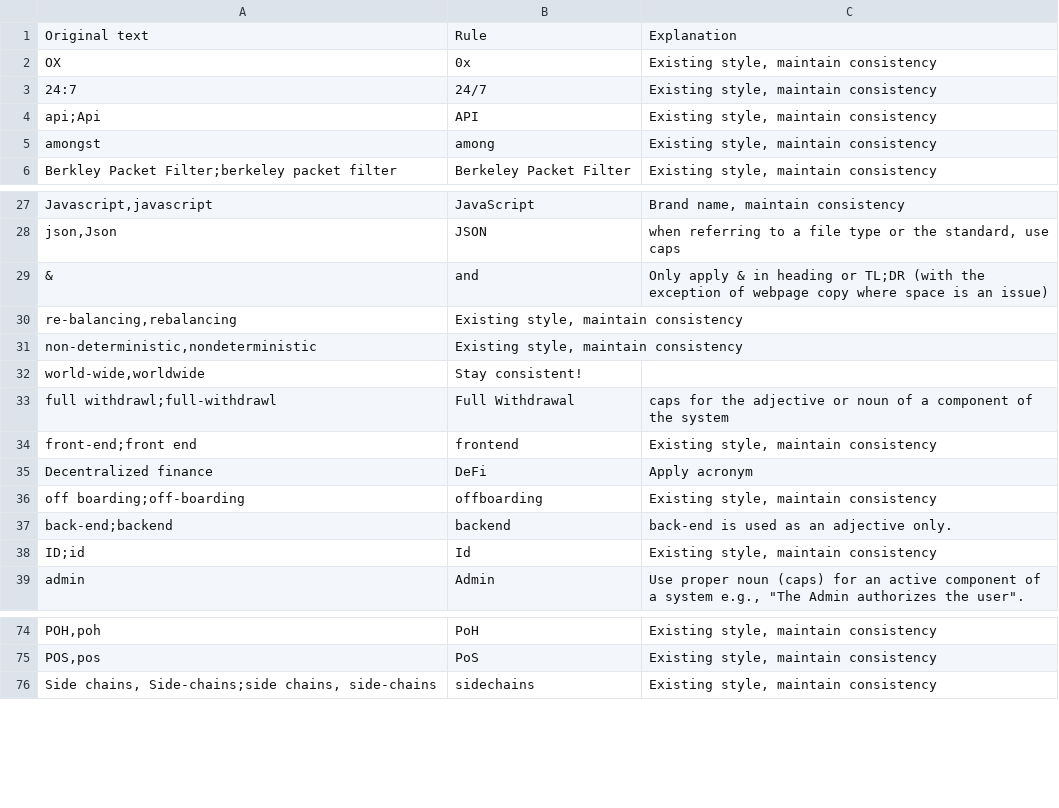
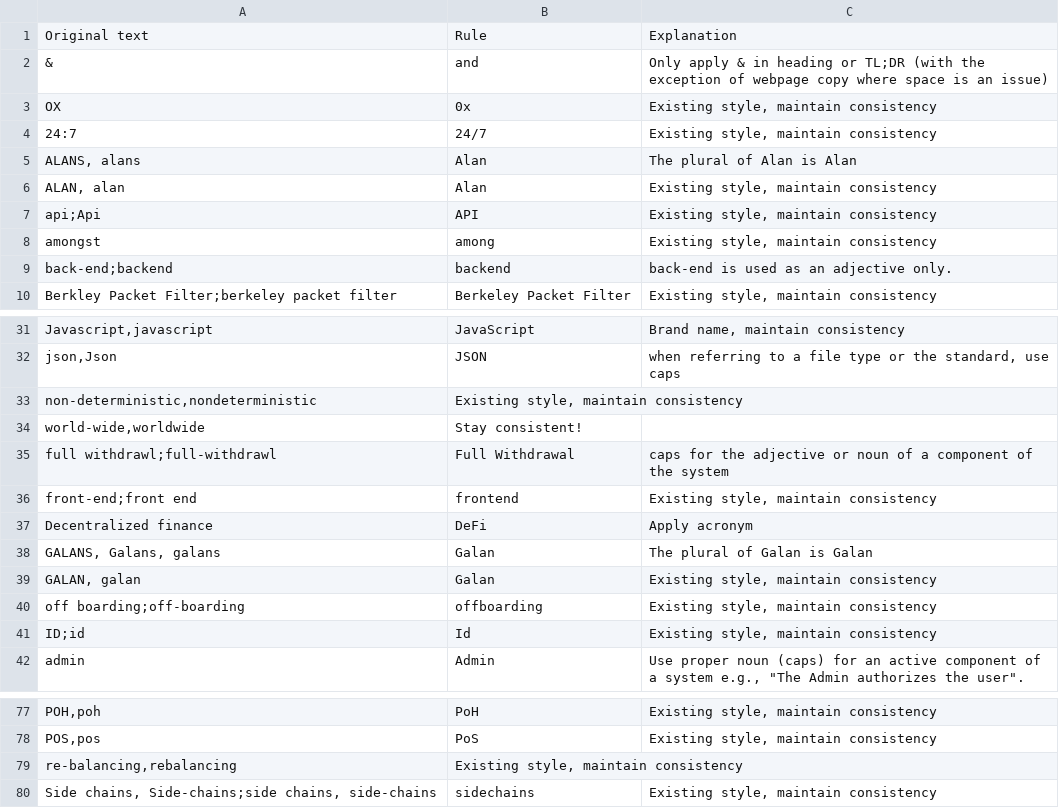
Before and after one commit to neonevm/neon-evm.docs, a CSV file: .github/styles/Grammarly.csv, drawn as a sheet; only a part is shown, gaps mark what is left out; the diff names each change by its address in the sheet, - before the commit and + after, or states it on an @@ line.

Commit message:
updates style and applies style to Galan

```diff
--- a/.github/styles/Grammarly.csv
+++ b/.github/styles/Grammarly.csv
@@ row 29 moved to row 2: & @@
+row 5: ALANS, alans | Alan | The plural of Alan is Alan
+row 6: ALAN, alan | Alan | Existing style, maintain consistency
@@ row 37 moved to row 9: back-end;backend @@
+row 38: GALANS, Galans, galans | Galan | The plural of Galan is Galan
+row 39: GALAN, galan | Galan | Existing style, maintain consistency
@@ row 30 moved to row 79: re-balancing,rebalancing @@
```
Also changed, not shown: 4 other files.
